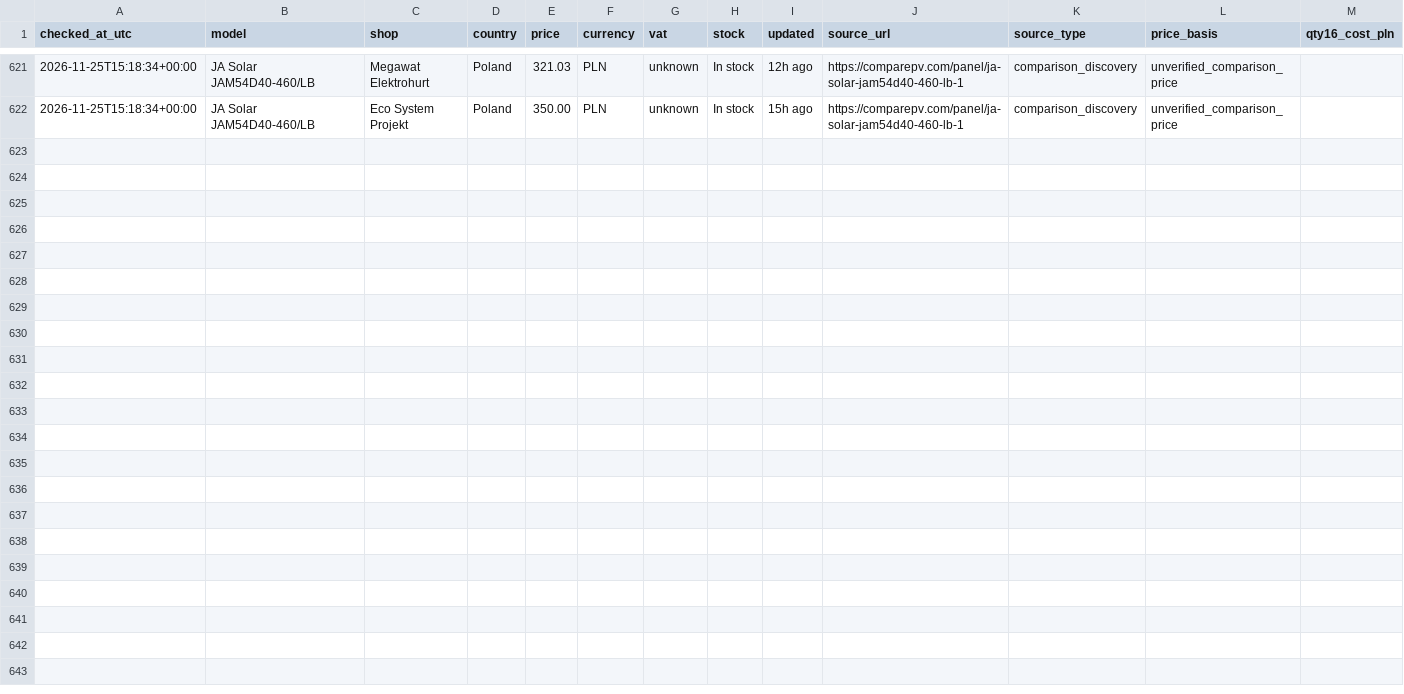
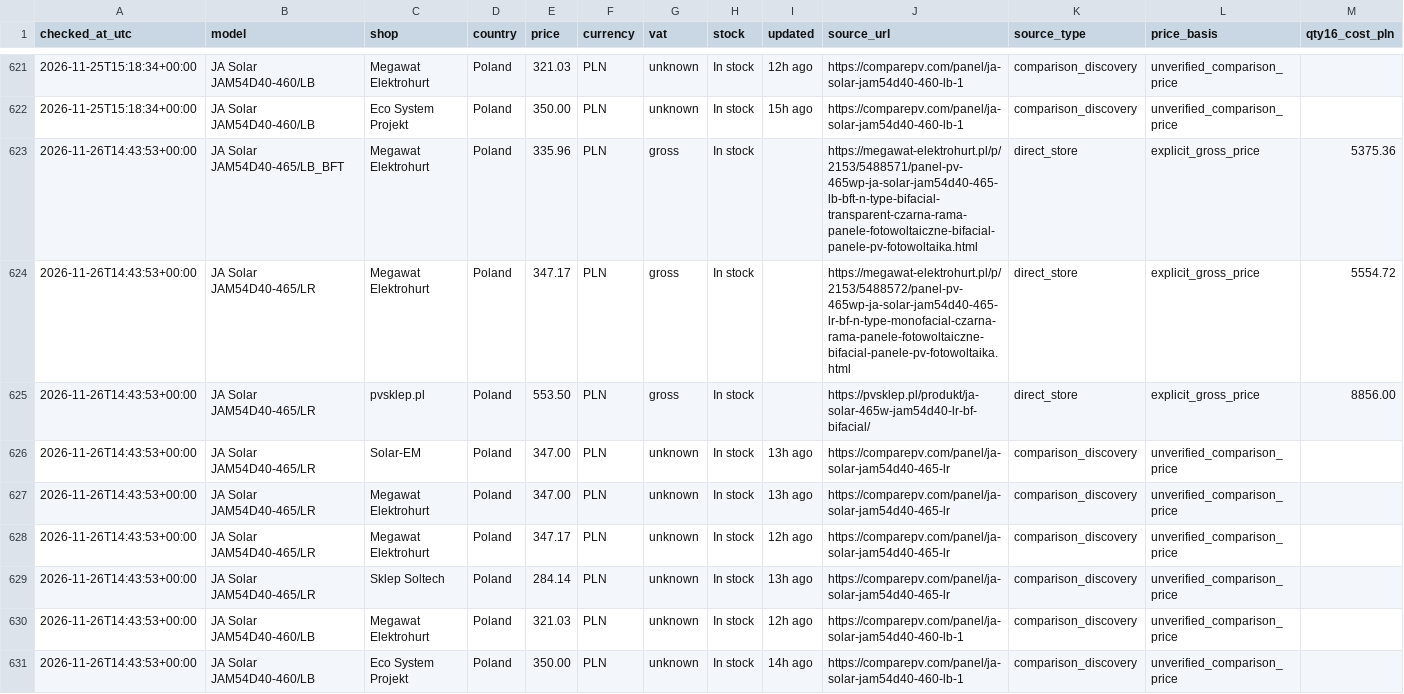
Before and after one commit to blotunga-prog/pv-price-monitor, a CSV file: data/price_history.csv, drawn as a sheet; only a part is shown, gaps mark what is left out; rows hold the shown columns only; the diff names each change by its address in the sheet, - before the commit and + after, or states it on an @@ line.

```diff
--- a/data/price_history.csv
+++ b/data/price_history.csv
+row 623: 2026-11-26T14:43:53+00:00 | JA Solar JAM54D40-465/LB_BFT | Megawat Elektrohurt | Poland | 335.96 | PLN | gross | In stock |  | https://megawat-elektrohurt.pl/p/2153/5488571/panel-pv-465wp-ja-solar-jam54d40-465-lb-bft-n-type-bifacial-transparent-czarna-rama-panele-fotowoltaiczne-bifacial-panele-pv-fotowoltaika.html | direct_store | explicit_gross_price | 5375.36
+row 624: 2026-11-26T14:43:53+00:00 | JA Solar JAM54D40-465/LR | Megawat Elektrohurt | Poland | 347.17 | PLN | gross | In stock |  | https://megawat-elektrohurt.pl/p/2153/5488572/panel-pv-465wp-ja-solar-jam54d40-465-lr-bf-n-type-monofacial-czarna-rama-panele-fotowoltaiczne-bifacial-panele-pv-fotowoltaika.html | direct_store | explicit_gross_price | 5554.72
+row 625: 2026-11-26T14:43:53+00:00 | JA Solar JAM54D40-465/LR | pvsklep.pl | Poland | 553.50 | PLN | gross | In stock |  | https://pvsklep.pl/produkt/ja-solar-465w-jam54d40-lr-bf-bifacial/ | direct_store | explicit_gross_price | 8856.00
+row 626: 2026-11-26T14:43:53+00:00 | JA Solar JAM54D40-465/LR | Solar-EM | Poland | 347.00 | PLN | unknown | In stock | 13h ago | https://comparepv.com/panel/ja-solar-jam54d40-465-lr | comparison_discovery | unverified_comparison_price
+row 627: 2026-11-26T14:43:53+00:00 | JA Solar JAM54D40-465/LR | Megawat Elektrohurt | Poland | 347.00 | PLN | unknown | In stock | 13h ago | https://comparepv.com/panel/ja-solar-jam54d40-465-lr | comparison_discovery | unverified_comparison_price
+row 628: 2026-11-26T14:43:53+00:00 | JA Solar JAM54D40-465/LR | Megawat Elektrohurt | Poland | 347.17 | PLN | unknown | In stock | 12h ago | https://comparepv.com/panel/ja-solar-jam54d40-465-lr | comparison_discovery | unverified_comparison_price
+row 629: 2026-11-26T14:43:53+00:00 | JA Solar JAM54D40-465/LR | Sklep Soltech | Poland | 284.14 | PLN | unknown | In stock | 13h ago | https://comparepv.com/panel/ja-solar-jam54d40-465-lr | comparison_discovery | unverified_comparison_price
+row 630: 2026-11-26T14:43:53+00:00 | JA Solar JAM54D40-460/LB | Megawat Elektrohurt | Poland | 321.03 | PLN | unknown | In stock | 12h ago | https://comparepv.com/panel/ja-solar-jam54d40-460-lb-1 | comparison_discovery | unverified_comparison_price
+row 631: 2026-11-26T14:43:53+00:00 | JA Solar JAM54D40-460/LB | Eco System Projekt | Poland | 350.00 | PLN | unknown | In stock | 14h ago | https://comparepv.com/panel/ja-solar-jam54d40-460-lb-1 | comparison_discovery | unverified_comparison_price
```
Also changed, not shown: data/prices.csv.
